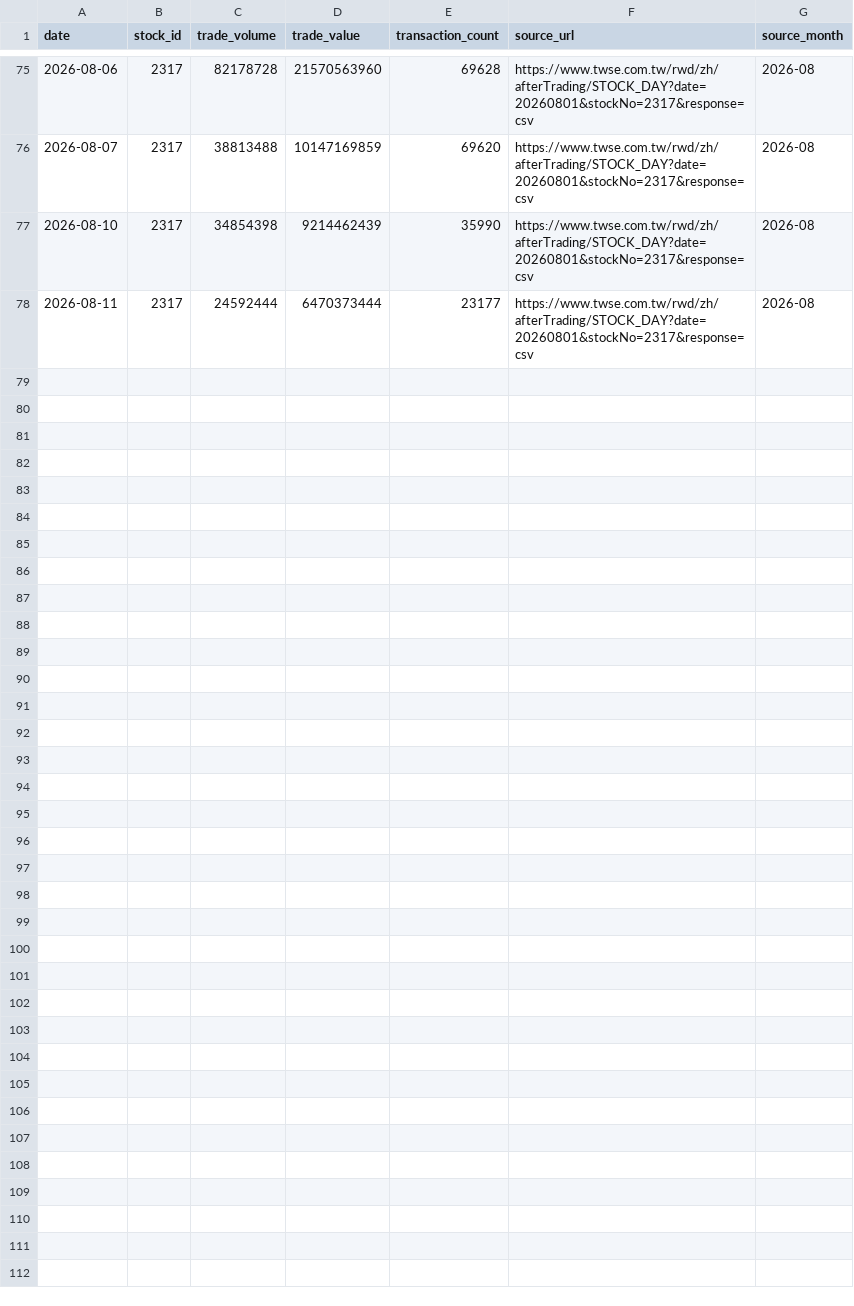
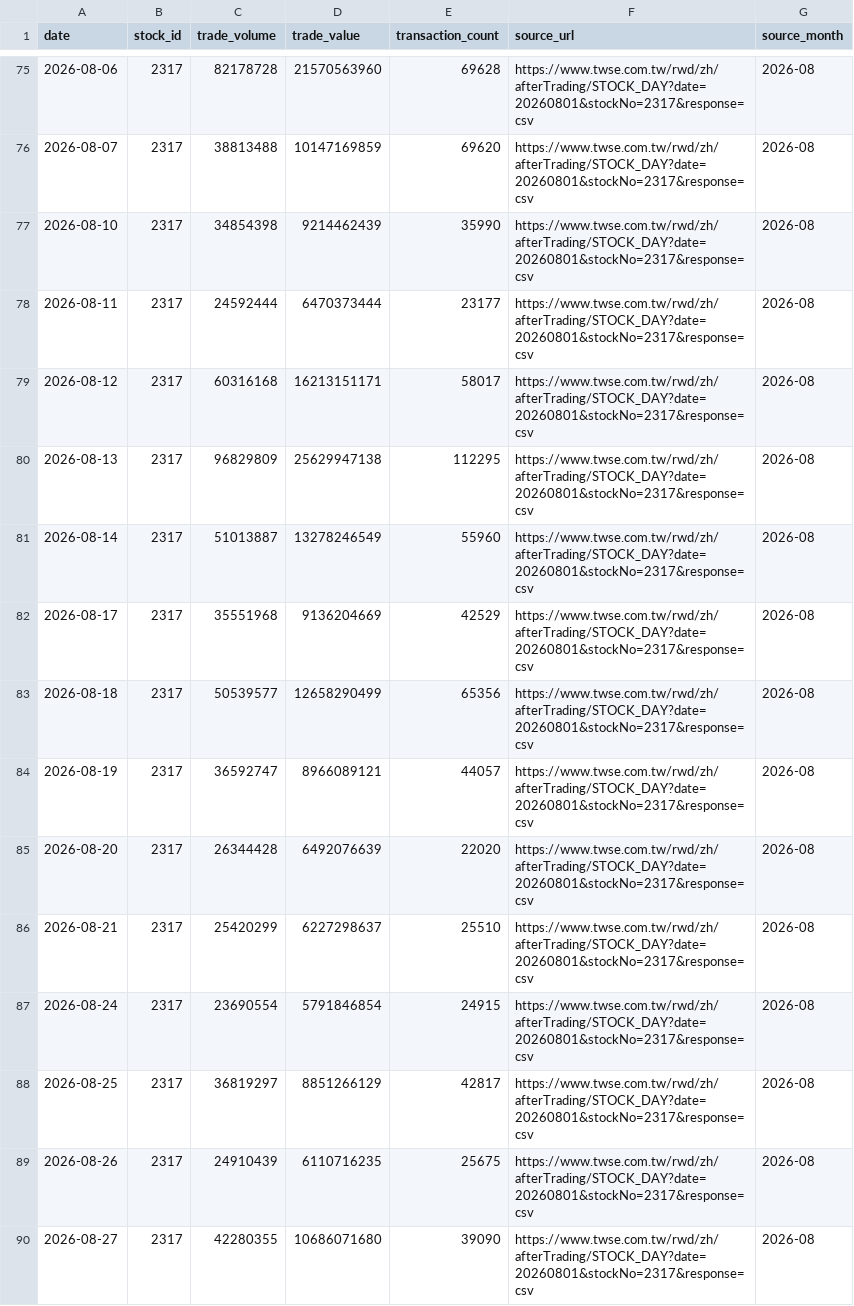
Before and after one commit to carolwang158851-code/2317-FOXCONN, a CSV file: data/2317_daily_market_activity.csv, drawn as a sheet; only a part is shown, gaps mark what is left out; the diff names each change by its address in the sheet, - before the commit and + after, or states it on an @@ line.

```diff
--- a/data/2317_daily_market_activity.csv
+++ b/data/2317_daily_market_activity.csv
+row 79: 2026-08-12 | 2317 | 60316168 | 16213151171 | 58017 | https://www.twse.com.tw/rwd/zh/afterTrading/STOCK_DAY?date=20260801&stockNo=2317&response=csv | 2026-08
+row 80: 2026-08-13 | 2317 | 96829809 | 25629947138 | 112295 | https://www.twse.com.tw/rwd/zh/afterTrading/STOCK_DAY?date=20260801&stockNo=2317&response=csv | 2026-08
+row 81: 2026-08-14 | 2317 | 51013887 | 13278246549 | 55960 | https://www.twse.com.tw/rwd/zh/afterTrading/STOCK_DAY?date=20260801&stockNo=2317&response=csv | 2026-08
+row 82: 2026-08-17 | 2317 | 35551968 | 9136204669 | 42529 | https://www.twse.com.tw/rwd/zh/afterTrading/STOCK_DAY?date=20260801&stockNo=2317&response=csv | 2026-08
+row 83: 2026-08-18 | 2317 | 50539577 | 12658290499 | 65356 | https://www.twse.com.tw/rwd/zh/afterTrading/STOCK_DAY?date=20260801&stockNo=2317&response=csv | 2026-08
+row 84: 2026-08-19 | 2317 | 36592747 | 8966089121 | 44057 | https://www.twse.com.tw/rwd/zh/afterTrading/STOCK_DAY?date=20260801&stockNo=2317&response=csv | 2026-08
+row 85: 2026-08-20 | 2317 | 26344428 | 6492076639 | 22020 | https://www.twse.com.tw/rwd/zh/afterTrading/STOCK_DAY?date=20260801&stockNo=2317&response=csv | 2026-08
+row 86: 2026-08-21 | 2317 | 25420299 | 6227298637 | 25510 | https://www.twse.com.tw/rwd/zh/afterTrading/STOCK_DAY?date=20260801&stockNo=2317&response=csv | 2026-08
+row 87: 2026-08-24 | 2317 | 23690554 | 5791846854 | 24915 | https://www.twse.com.tw/rwd/zh/afterTrading/STOCK_DAY?date=20260801&stockNo=2317&response=csv | 2026-08
+row 88: 2026-08-25 | 2317 | 36819297 | 8851266129 | 42817 | https://www.twse.com.tw/rwd/zh/afterTrading/STOCK_DAY?date=20260801&stockNo=2317&response=csv | 2026-08
+row 89: 2026-08-26 | 2317 | 24910439 | 6110716235 | 25675 | https://www.twse.com.tw/rwd/zh/afterTrading/STOCK_DAY?date=20260801&stockNo=2317&response=csv | 2026-08
+row 90: 2026-08-27 | 2317 | 42280355 | 10686071680 | 39090 | https://www.twse.com.tw/rwd/zh/afterTrading/STOCK_DAY?date=20260801&stockNo=2317&response=csv | 2026-08
```
Also changed, not shown: data/2317_daily_price.csv, data/fx_trend_observations.csv, 6 other files.
